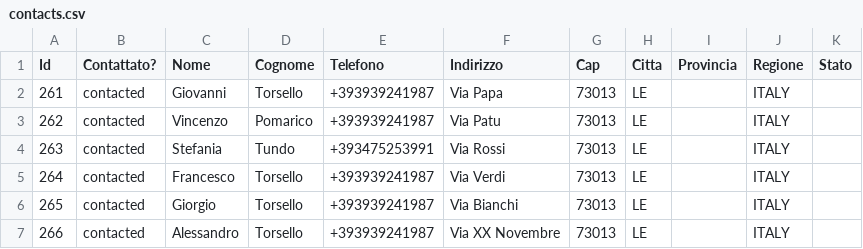
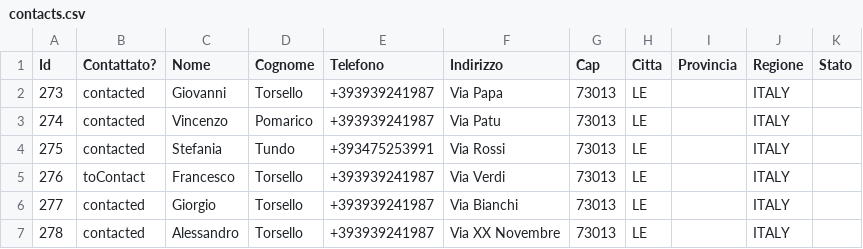
Before and after one commit to giovannitorsello/BroadcastMessageAdvertising, a CSV file: cache/contacts.csv, drawn as a sheet.

```diff
--- a/cache/contacts.csv
+++ b/cache/contacts.csv
@@ -1,7 +1,7 @@
 Id;Contattato?;Nome;Cognome;Telefono;Indirizzo;Cap;Citta;Provincia;Regione;Stato
-261;contacted;Giovanni;Torsello;+393939241987;Via Papa;73013;LE;;ITALY;
-262;contacted;Vincenzo;Pomarico;+393939241987;Via Patu;73013;LE;;ITALY;
-263;contacted;Stefania;Tundo;+393475253991;Via Rossi;73013;LE;;ITALY;
-264;contacted;Francesco;Torsello;+393939241987;Via Verdi;73013;LE;;ITALY;
-265;contacted;Giorgio;Torsello;+393939241987;Via Bianchi;73013;LE;;ITALY;
-266;contacted;Alessandro;Torsello;+393939241987;Via XX Novembre;73013;LE;;ITALY;
+273;contacted;Giovanni;Torsello;+393939241987;Via Papa;73013;LE;;ITALY;
+274;contacted;Vincenzo;Pomarico;+393939241987;Via Patu;73013;LE;;ITALY;
+275;contacted;Stefania;Tundo;+393475253991;Via Rossi;73013;LE;;ITALY;
+276;toContact;Francesco;Torsello;+393939241987;Via Verdi;73013;LE;;ITALY;
+277;contacted;Giorgio;Torsello;+393939241987;Via Bianchi;73013;LE;;ITALY;
+278;contacted;Alessandro;Torsello;+393939241987;Via XX Novembre;73013;LE;;ITALY;
```
Also changed, not shown: cache/campaign.csv, 3 other files.
